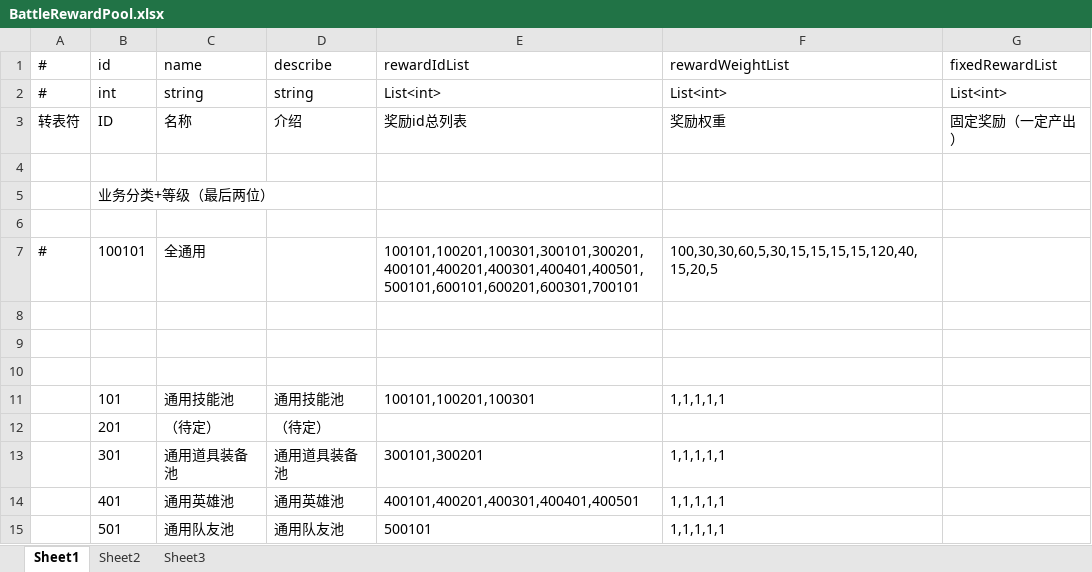
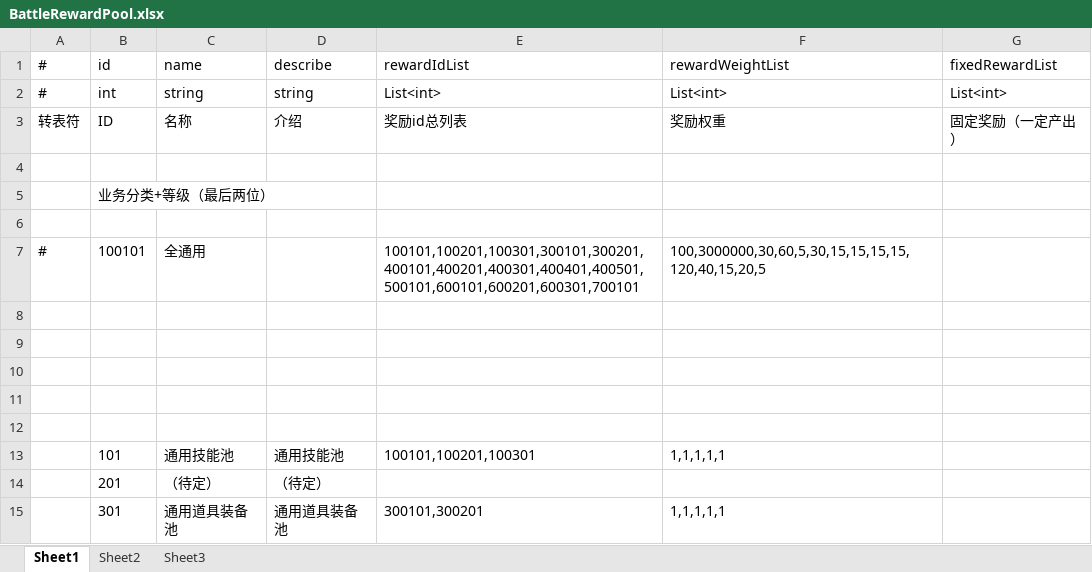
Before and after one commit to thanklzhang/001_GameFramework_Config, an Excel workbook: data_config/BattleRewardPool.xlsx, sheet Sheet1, drawn as a sheet; only a part is shown; the shorter side is filled out with more unchanged rows; values as stored, in another font and other column widths than the file's, no borders; the diff names each change by its address in the sheet, - before the commit and + after, or states it on an @@ line.

```diff
--- a/data_config/BattleRewardPool.xlsx (sheet Sheet1)
+++ b/data_config/BattleRewardPool.xlsx (sheet Sheet1)
-F7 (rewardWeightList): 100,30,30,60,5,30,15,15,15,15,120,40,15,20,5
+F7 (rewardWeightList): 100,3000000,30,60,5,30,15,15,15,15,120,40,15,20,5
+row 8: (empty)
+row 9: (empty)
```
Also changed, not shown: data_config/BattleBox.xlsx, data_config/BattleReward.xlsx, 13 other files.
